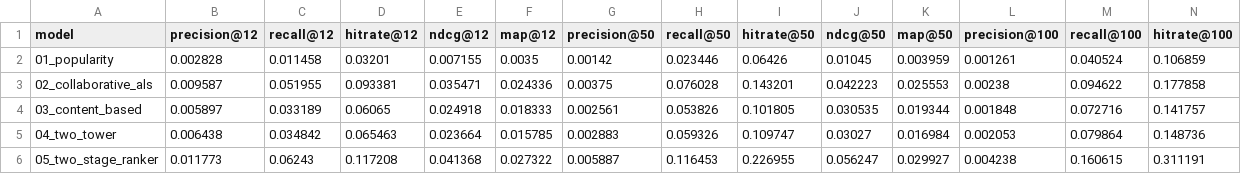
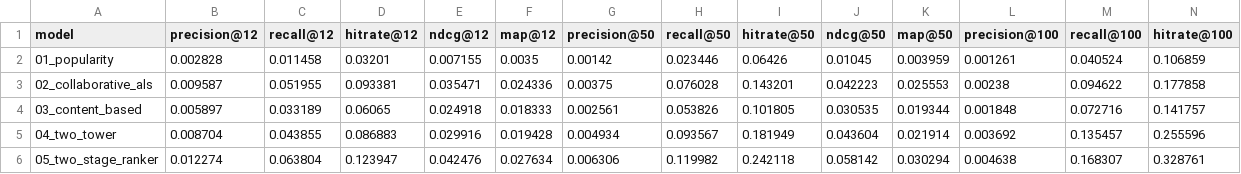
Before and after one commit to sarthakg004/Fashion-Recommendation-System, a CSV file: results/metrics_comparison.csv, drawn as a sheet; only a part is shown; the diff covers the shown part only; the diff names each change by its address in the sheet, - before the commit and + after, or states it on an @@ line.

```diff
--- a/results/metrics_comparison.csv
+++ b/results/metrics_comparison.csv
-B5 (precision@12): 0.006438
+B5 (precision@12): 0.008704
-C5 (recall@12): 0.034842
+C5 (recall@12): 0.043855
-D5 (hitrate@12): 0.065463
+D5 (hitrate@12): 0.086883
-E5 (ndcg@12): 0.023664
+E5 (ndcg@12): 0.029916
-F5 (map@12): 0.015785
+F5 (map@12): 0.019428
-G5 (precision@50): 0.002883
+G5 (precision@50): 0.004934
-H5 (recall@50): 0.059326
+H5 (recall@50): 0.093567
-I5 (hitrate@50): 0.109747
+I5 (hitrate@50): 0.181949
-J5 (ndcg@50): 0.03027
+J5 (ndcg@50): 0.043604
-K5 (map@50): 0.016984
+K5 (map@50): 0.021914
-L5 (precision@100): 0.002053
+L5 (precision@100): 0.003692
-M5 (recall@100): 0.079864
+M5 (recall@100): 0.135457
-N5 (hitrate@100): 0.148736
+N5 (hitrate@100): 0.255596
-B6 (precision@12): 0.011773
+B6 (precision@12): 0.012274
-C6 (recall@12): 0.06243
+C6 (recall@12): 0.063804
-D6 (hitrate@12): 0.117208
+D6 (hitrate@12): 0.123947
-E6 (ndcg@12): 0.041368
+E6 (ndcg@12): 0.042476
-F6 (map@12): 0.027322
+F6 (map@12): 0.027634
-G6 (precision@50): 0.005887
+G6 (precision@50): 0.006306
-H6 (recall@50): 0.116453
+H6 (recall@50): 0.119982
-I6 (hitrate@50): 0.226955
+I6 (hitrate@50): 0.242118
-J6 (ndcg@50): 0.056247
+J6 (ndcg@50): 0.058142
-K6 (map@50): 0.029927
+K6 (map@50): 0.030294
-L6 (precision@100): 0.004238
+L6 (precision@100): 0.004638
-M6 (recall@100): 0.160615
+M6 (recall@100): 0.168307
-N6 (hitrate@100): 0.311191
+N6 (hitrate@100): 0.328761
```
Also changed, not shown: 4 edited cells elsewhere in this file, 15 other files.
